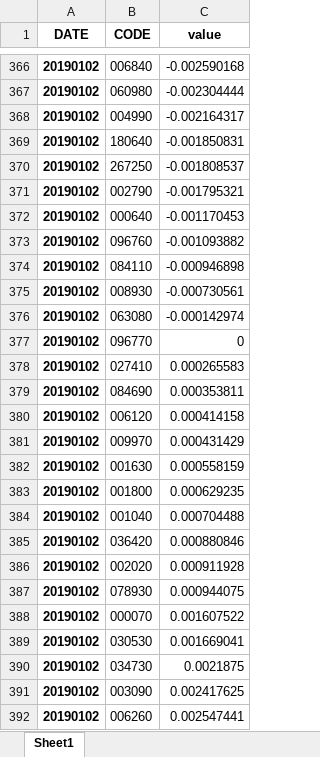
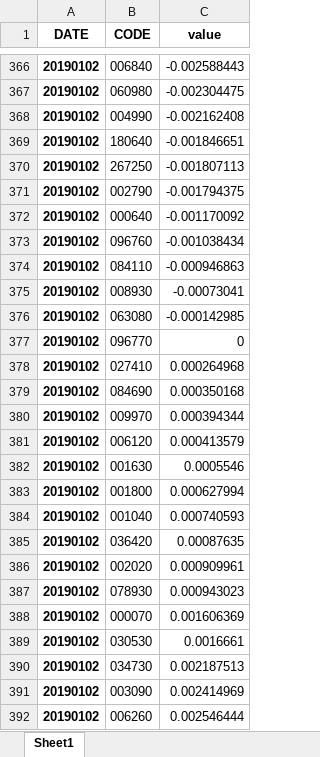
Before and after one commit to sunkism/pyproj, an Excel workbook: index/contributioin.xlsx, sheet Sheet1, drawn as a sheet; only a part is shown, gaps mark what is left out; values as stored, in another font and other column widths than the file's, no borders; removed rows and columns are numbered as before the commit, all else as after; the diff covers the shown part only; the diff names each change by its address in the sheet, - before the commit and + after, or states it on an @@ line.

```diff
--- a/index/contributioin.xlsx (sheet Sheet1)
+++ b/index/contributioin.xlsx (sheet Sheet1)
-C366 (value): -0.002590168
+C366 (value): -0.002588443
-C367 (value): -0.002304444
+C367 (value): -0.002304475
-C368 (value): -0.002164317
+C368 (value): -0.002162408
-C369 (value): -0.001850831
+C369 (value): -0.001846651
-C370 (value): -0.001808537
+C370 (value): -0.001807113
-C371 (value): -0.001795321
+C371 (value): -0.001794375
-C372 (value): -0.001170453
+C372 (value): -0.001170092
-C373 (value): -0.001093882
+C373 (value): -0.001038434
-C374 (value): -0.000946898
+C374 (value): -0.000946863
-C375 (value): -0.000730561
+C375 (value): -0.00073041
-C376 (value): -0.000142974
+C376 (value): -0.000142985
-C378 (value): 0.000265583
+C378 (value): 0.000264968
-C379 (value): 0.000353811
+C379 (value): 0.000350168
-row 380: 20190102 | 006120 | 0.000414158
-C380 (value): 0.000431429
+C380 (value): 0.000394344
+row 381: 20190102 | 006120 | 0.000413579
-C382 (value): 0.000558159
+C382 (value): 0.0005546
-C383 (value): 0.000629235
+C383 (value): 0.000627994
-C384 (value): 0.000704488
+C384 (value): 0.000740593
-C385 (value): 0.000880846
+C385 (value): 0.00087635
-C386 (value): 0.000911928
+C386 (value): 0.000909961
-C387 (value): 0.000944075
+C387 (value): 0.000943023
-C388 (value): 0.001607522
+C388 (value): 0.001606369
-C389 (value): 0.001669041
+C389 (value): 0.0016661
-C390 (value): 0.0021875
+C390 (value): 0.002187513
-C391 (value): 0.002417625
+C391 (value): 0.002414969
-C392 (value): 0.002547441
+C392 (value): 0.002546444
```
Also changed, not shown: other rows of this sheet, index/simple_index.xlsx, 9 other files.
